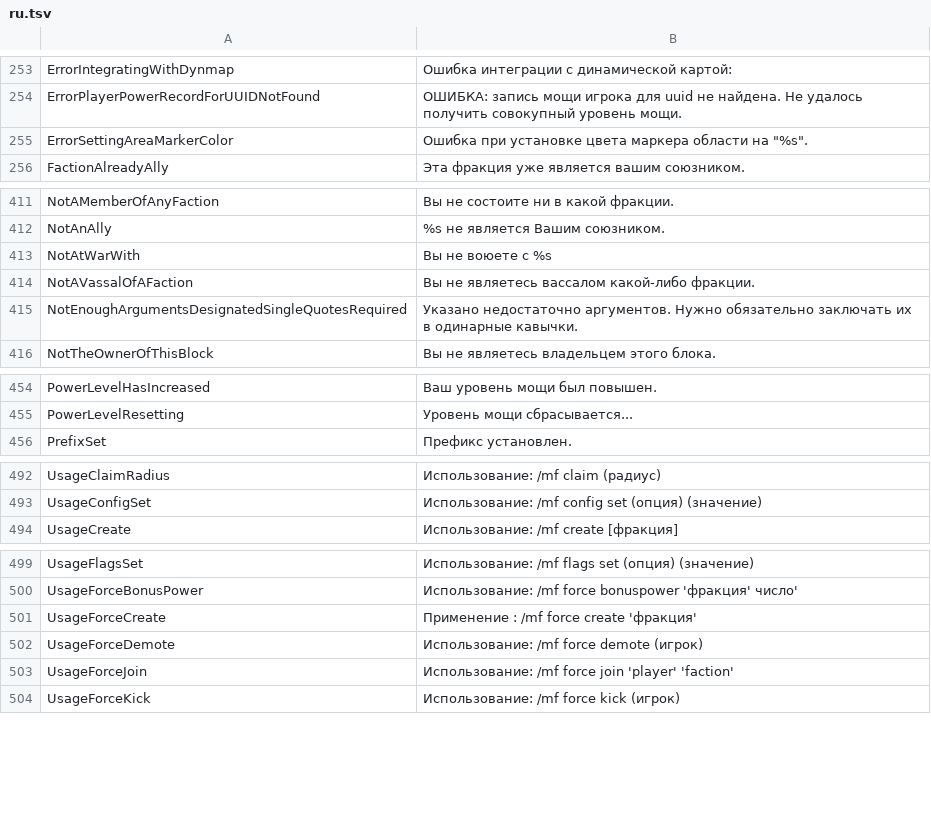
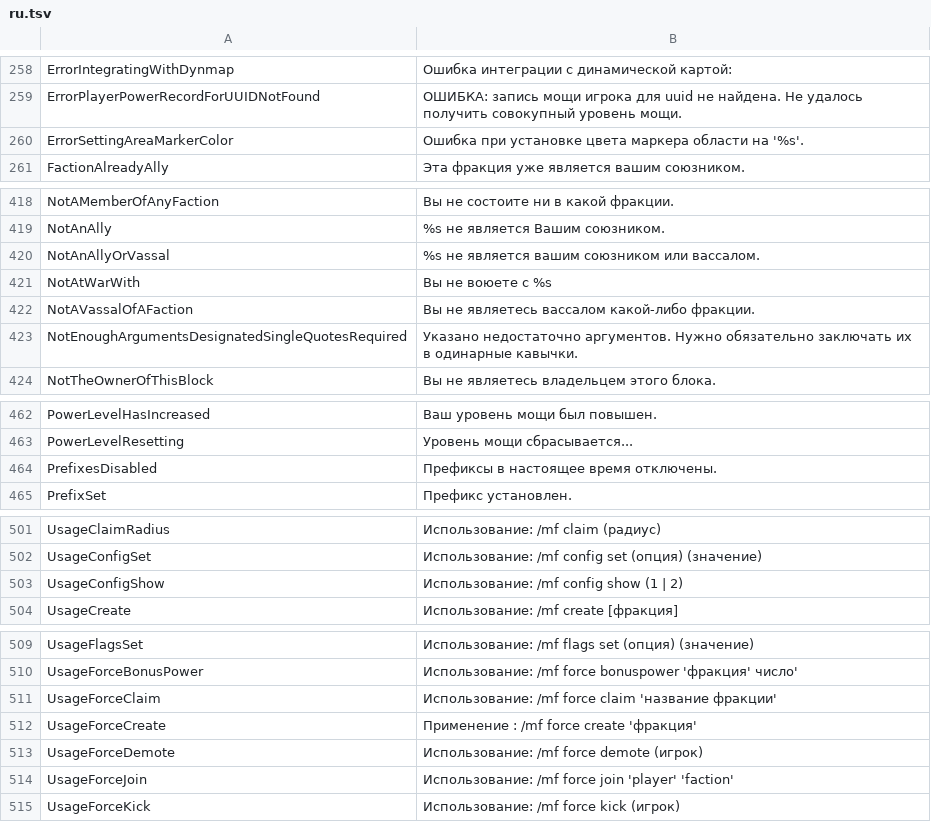
Before and after one commit to Dans-Plugins/Medieval-Factions, a TSV file: src/main/resources/ru.tsv, drawn as a sheet; only a part is shown, gaps mark what is left out; the diff covers the shown part only.

```diff
--- a/src/main/resources/ru.tsv
+++ b/src/main/resources/ru.tsv
@@ -254,3 +259,3 @@ ErrorIntegratingWithDynmap	Ошибка интеграции с динамиче
 ErrorPlayerPowerRecordForUUIDNotFound	ОШИБКА: запись мощи игрока для uuid не найдена. Не удалось получить совокупный уровень мощи.
-ErrorSettingAreaMarkerColor	Ошибка при установке цвета маркера области на "%s".
+ErrorSettingAreaMarkerColor	Ошибка при установке цвета маркера области на '%s'.
 FactionAlreadyAlly	Эта фракция уже является вашим союзником.
@@ -412,2 +419,3 @@ NotAMemberOfAnyFaction	Вы не состоите ни в какой фракц
 NotAnAlly	%s не является Вашим союзником.
+NotAnAllyOrVassal	%s не является вашим союзником или вассалом.
 NotAtWarWith	Вы не воюете с %s
@@ -455,2 +463,3 @@ PowerLevelHasIncreased	Ваш уровень мощи был повышен.
 PowerLevelResetting	Уровень мощи сбрасывается...
+PrefixesDisabled	Префиксы в настоящее время отключены.
 PrefixSet	Префикс установлен.
@@ -493,2 +502,3 @@ UsageClaimRadius	Использование: /mf claim (радиус)
 UsageConfigSet	 Использование: /mf config set (опция) (значение)
+UsageConfigShow	Использование: /mf config show (1 | 2)
 UsageCreate	Использование: /mf create [фракция]
@@ -500,2 +510,3 @@ UsageFlagsSet	Использование: /mf flags set (опция) (значе
 UsageForceBonusPower	Использование: /mf force bonuspower 'фракция' число'
+UsageForceClaim	Использование: /mf force claim 'название фракции'
 UsageForceCreate	Применение : /mf force create 'фракция'
```
Also changed, not shown: 7 added rows elsewhere in this file, src/main/resources/en-us.tsv, src/main/resources/es.tsv, 1 other file.
